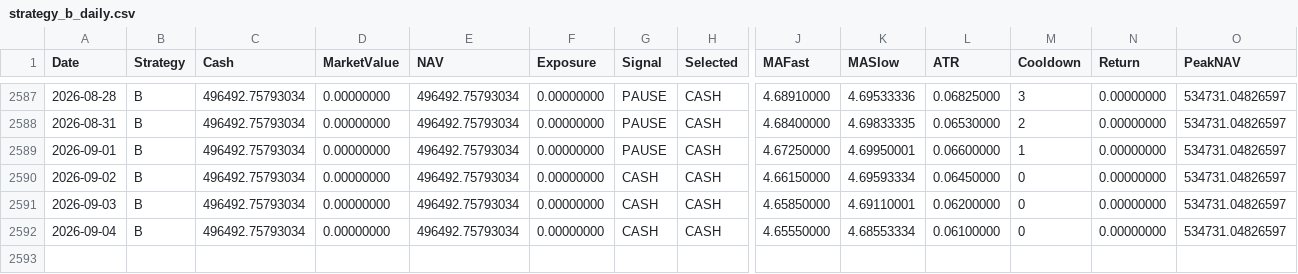
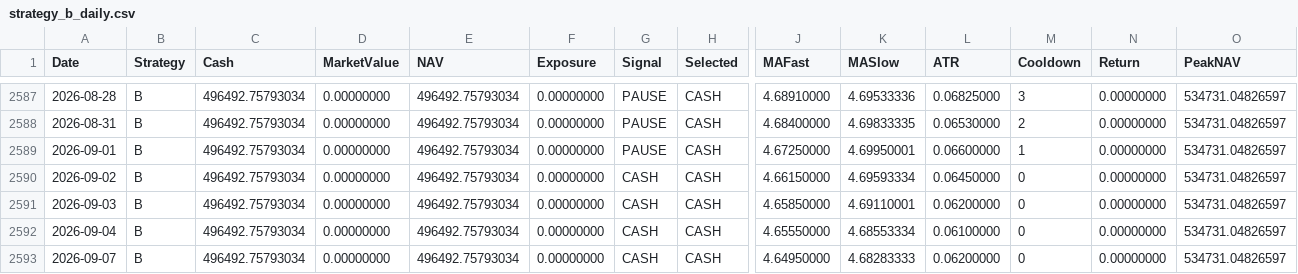
Before and after one commit to RebekahLllimx/quant-trading-ai, a CSV file: data/task7/processed/strategy_b_daily.csv, drawn as a sheet; only a part is shown, gaps mark what is left out; rows hold the shown columns only; the diff names each change by its address in the sheet, - before the commit and + after, or states it on an @@ line.

```diff
--- a/data/task7/processed/strategy_b_daily.csv
+++ b/data/task7/processed/strategy_b_daily.csv
+row 2593: 2026-09-07 | B | 496492.75793034 | 0.00000000 | 496492.75793034 | 0.00000000 | CASH | CASH | 4.64950000 | 4.68283333 | 0.06200000 | 0 | 0.00000000 | 534731.04826597
```
Also changed, not shown: data/task7/processed/strategy_a_daily.csv, data/task7/processed/strategy_c_daily.csv, 21 other files.
